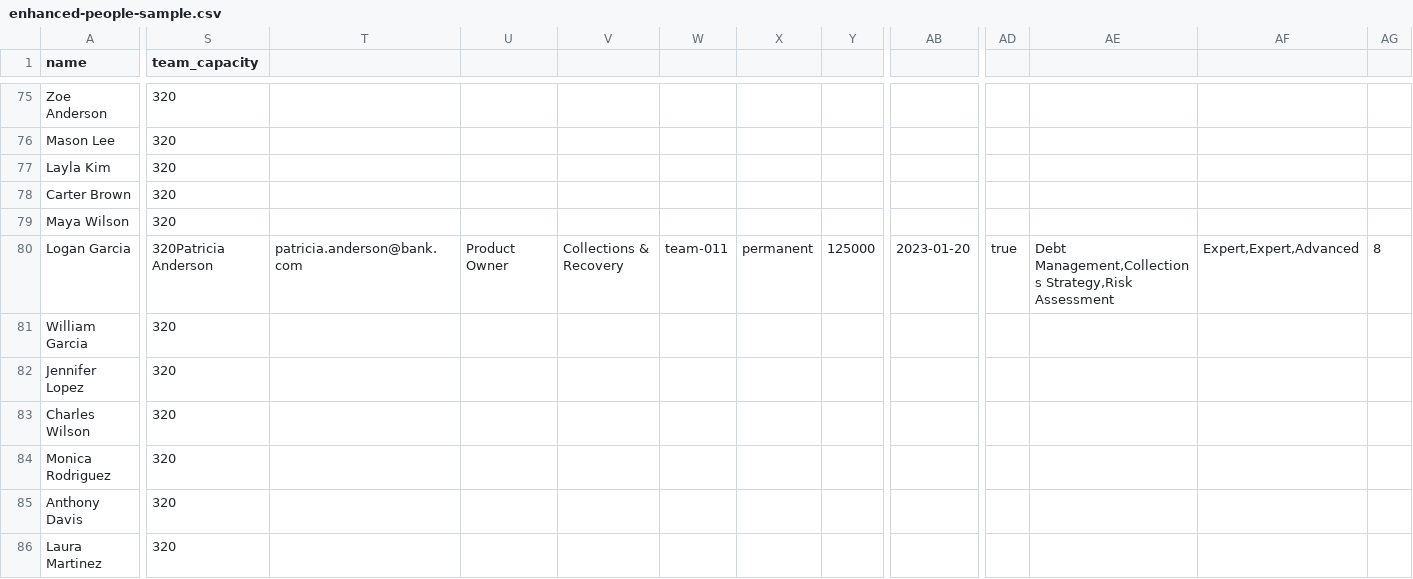
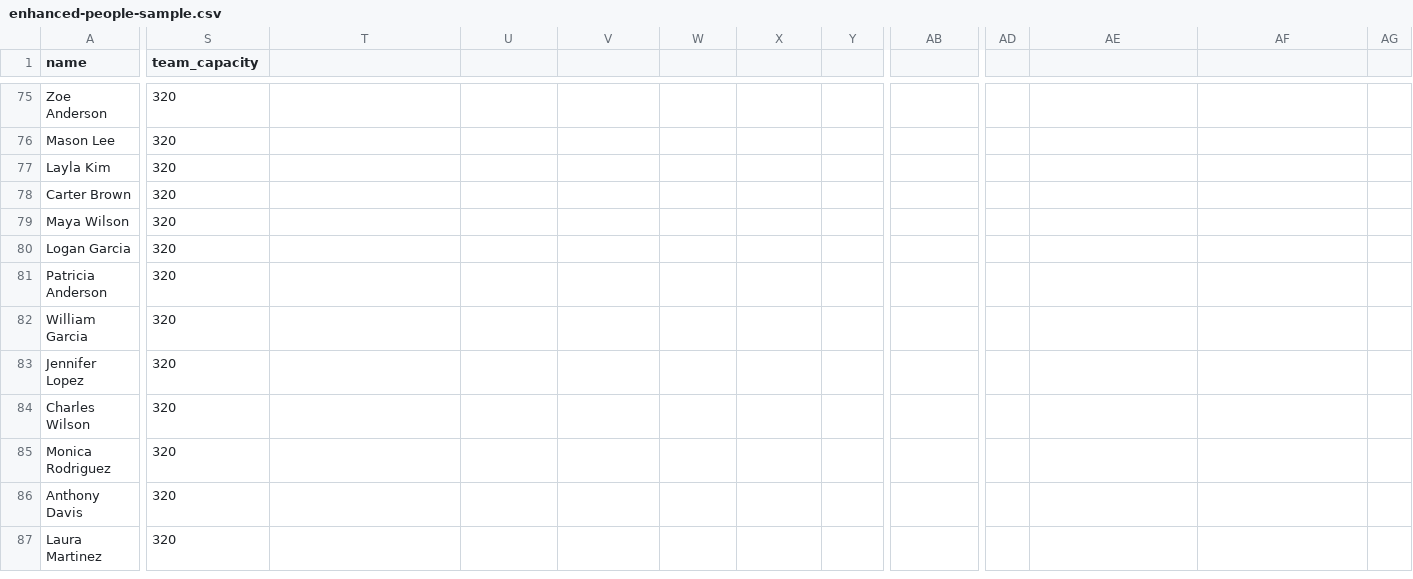
Before and after one commit to heymishy/plan-pulse-compass, a CSV file: sample-data/enhanced-people-sample.csv, drawn as a sheet; only a part is shown, gaps mark what is left out; rows hold the shown columns only; the diff covers the shown part only; the diff names each change by its address in the sheet, - before the commit and + after, or states it on an @@ line.

```diff
--- a/sample-data/enhanced-people-sample.csv
+++ b/sample-data/enhanced-people-sample.csv
-S80 (team_capacity): 320Patricia Anderson
+S80 (team_capacity): 320
-T80: patricia.anderson@bank.com
+T80: (empty)
-U80: Product Owner
+U80: (empty)
-V80: Collections & Recovery
+V80: (empty)
-W80: team-011
+W80: (empty)
-X80: permanent
+X80: (empty)
-Y80: 125000
+Y80: (empty)
-AB80: 2023-01-20
+AB80: (empty)
-AD80: true
+AD80: (empty)
-AE80: Debt Management,Collections Strategy,Risk Assessment
+AE80: (empty)
-AF80: Expert,Expert,Advanced
+AF80: (empty)
-AG80: 8
+AG80: (empty)
+row 81: Patricia Anderson | 320
```
Also changed, not shown: 4 edited cells elsewhere in this file, sample-data/roles-enhanced-sample.csv.
